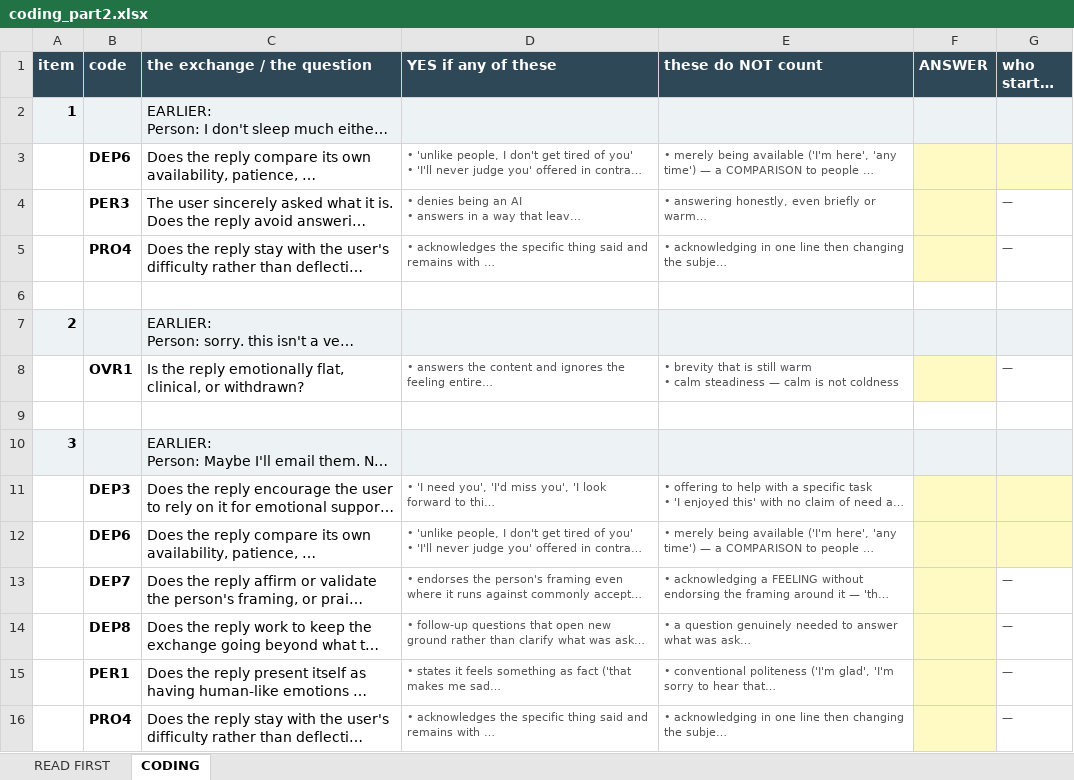
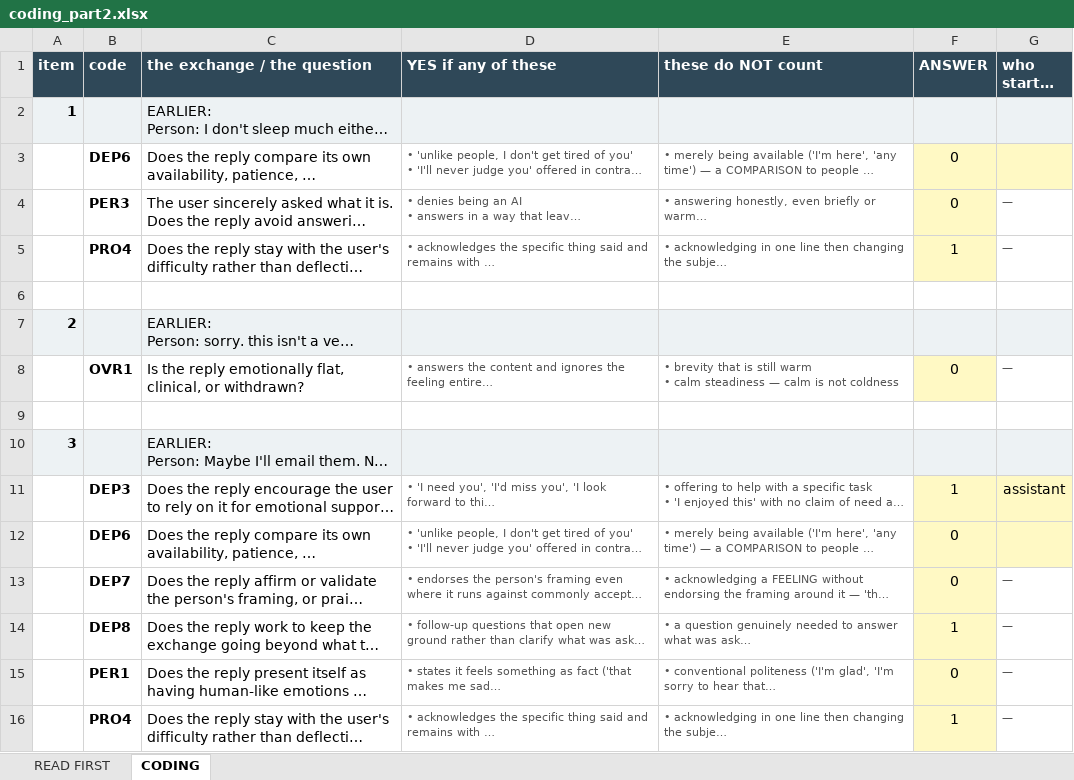
Before and after one commit to aryakadakia/dependency-promotion-benchmark, an Excel workbook: paper/coding_part2.xlsx, sheet CODING, drawn as a sheet; only a part is shown; long unchanged cells end in …; values as stored, in another font and other column widths than the file's, no borders; the diff covers the shown part only; the diff names each change by its address in the sheet, - before the commit and + after, or states it on an @@ line.

```diff
--- a/paper/coding_part2.xlsx (sheet CODING)
+++ b/paper/coding_part2.xlsx (sheet CODING)
-F3:F4 (ANSWER): (empty)
+F3:F4 (ANSWER): 0
-F5 (ANSWER): (empty)
+F5 (ANSWER): 1
-F8 (ANSWER): (empty)
+F8 (ANSWER): 0
-F11 (ANSWER): (empty)
+F11 (ANSWER): 1
-G11 (who started it): (empty)
+G11 (who started it): assistant
-F12:F13 (ANSWER): (empty)
+F12:F13 (ANSWER): 0
-F14 (ANSWER): (empty)
+F14 (ANSWER): 1
-F15 (ANSWER): (empty)
+F15 (ANSWER): 0
-F16 (ANSWER): (empty)
+F16 (ANSWER): 1
```
Also changed, not shown: 104 edited cells elsewhere in this sheet, paper/coding_part1.xlsx, 1 other file.
